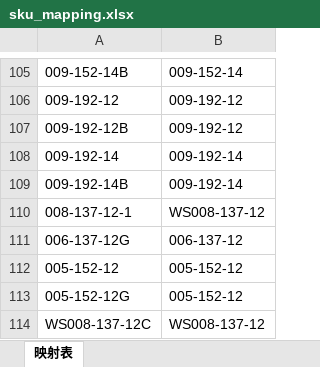
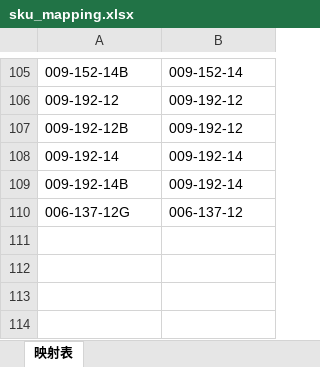
Before and after one commit to Austin-Dream/excel_processor_app.py, an Excel workbook: sku_mapping.xlsx, sheet 映射表, drawn as a sheet; only a part is shown, gaps mark what is left out; values as stored, in another font and other column widths than the file's, no borders; the diff names each change by its address in the sheet, - before the commit and + after, or states it on an @@ line.

Commit message:
更新SKU映射表

```diff
--- a/sku_mapping.xlsx (sheet 映射表)
+++ b/sku_mapping.xlsx (sheet 映射表)
-row 110: 008-137-12-1 | WS008-137-12
-row 112: 005-152-12 | 005-152-12
-row 113: 005-152-12G | 005-152-12
-row 114: WS008-137-12C | WS008-137-12
```
